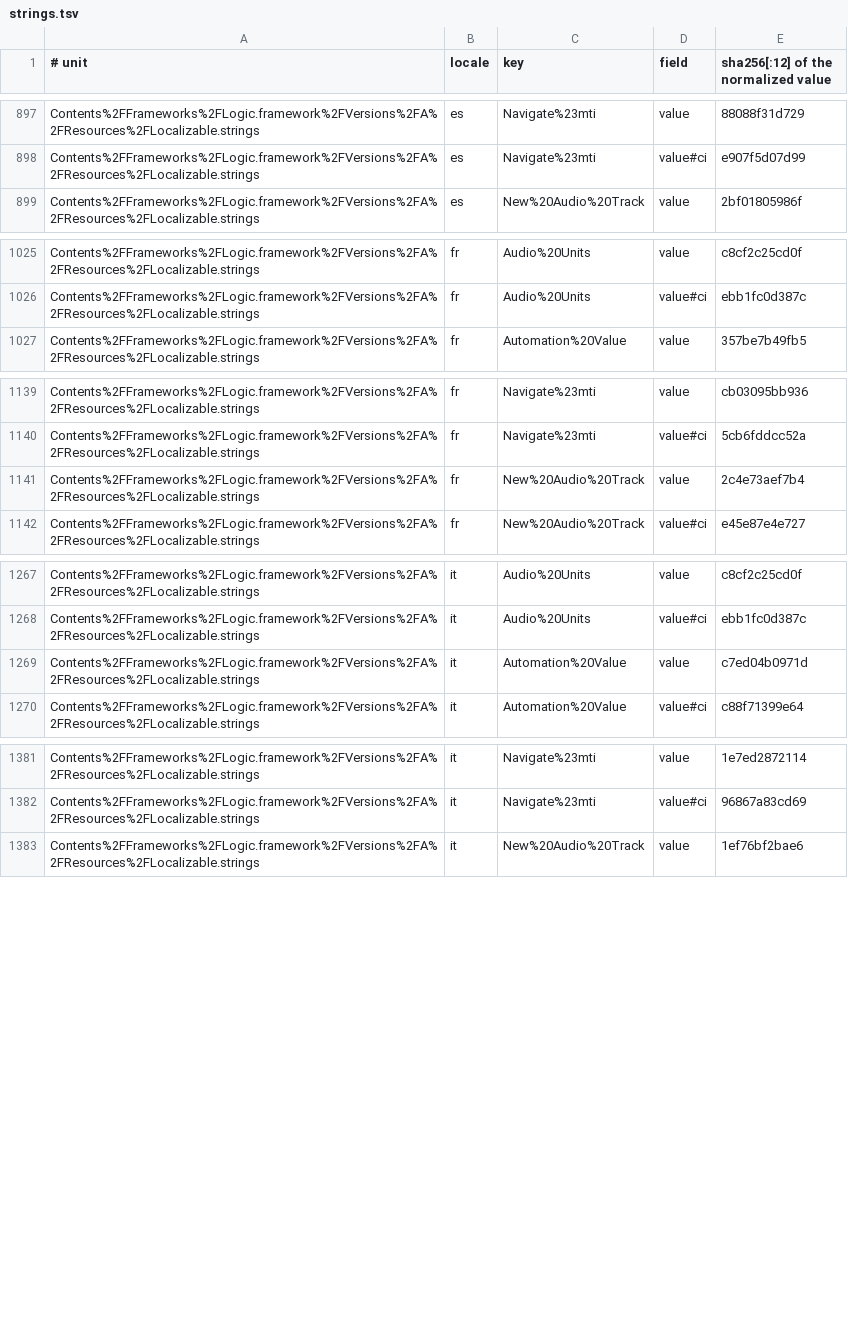
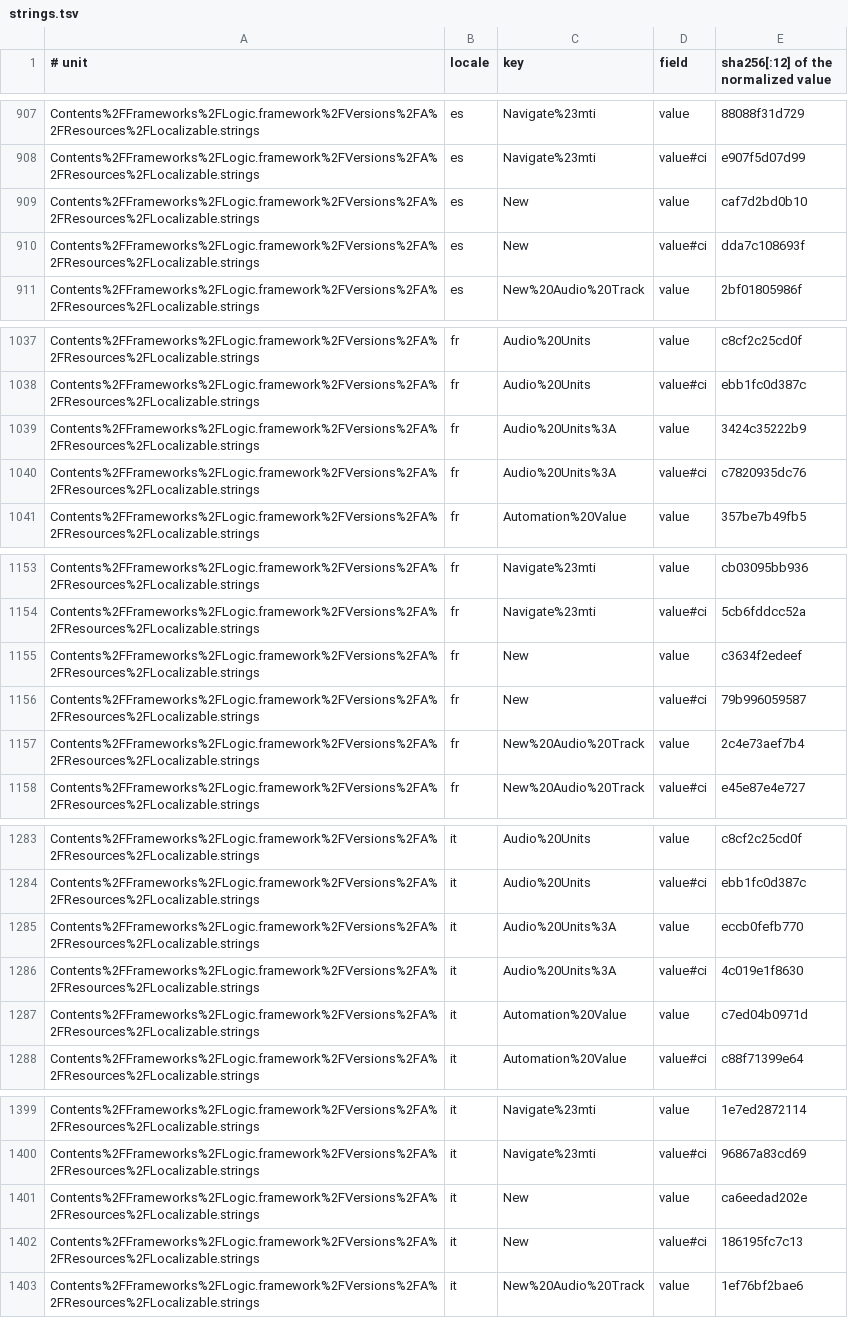
Before and after one commit to MongLong0214/logic-pro-mcp, a TSV file: docs/canon/index/strings.tsv, drawn as a sheet; only a part is shown, gaps mark what is left out; the diff covers the shown part only.

Commit message:
fix(plugins): the plug-in root menu is recognised in zh_TW, where Audio Units is one item per maker (#993, #1004)
Read live in all ten languages on Logic 12.3 (6674): nine plug-in menus end
in one Audio Units item. zh_TW ends in `音訊單元：Apple`, `音訊單元：iZotope`,
`音訊單元：Native Instruments` -- Apple's zh_TW `Audio Units:` row carries a
full-width colon, and Logic splits that path on the ASCII one. The root menu
was recognised only by its Audio Units item, so insert_plugin could not walk
a zh_TW Logic. It now also accepts an item that begins with the row's value,
through a new LabelSet derived from that row
(pluginMenuAudioUnitsManufacturerItem), and the ten measured menus are the
unit cases.

controlSurfaceNewMenuButton is re-derived from Apple's `New` row: Spanish
draws the button `Nueva` (the `New` row), not `Nuevo` (`New#mti`), so the
Install item was unreachable in es. The two rows agree in the other nine.

check-labelsets-are-derived.py read `\u{00A0}` as eight characters and would
have refused fr; it and apply_derived_labelsets.py now decode Swift escapes
with locale_labels.py's reader, and the policy-literal guard names that
reader among the ones it needs.

Observation records for the ten languages close twelve surfaces in
RATCHETS.json. Scripts/livekit/live_993_plugin_root_menu_in_every_locale.py
drives the insert and Edit > Undo in each language, with an optional control
binary.

Limit: at this commit the zh_TW root menu is shown recognised by unit tests over the ten menus read live, not by driving an insert; live_993_plugin_root_menu_in_every_locale.py drives it, and only for Gain
Ruled-out: recognising the plug-in root menu by pluginMenuAudioUnits alone | zh_TW has no such item; with only that clause the unit case built from the zh_TW menu read live is red
Warn: the plug-in menu's Audio Units entry comes from Apple's `Audio Units:` row split on the ASCII colon; a locale whose row carries another colon (zh_TW U+FF1A) gets flat manufacturer items and no Audio Units submenu
Warn: check-labelsets-are-derived.py decodes Swift escapes with locale_labels.py; a fixture copying the guard into a temporary tree must copy locale_labels.py too, or declared compositions read as unaccounted for
Record-Id: r-ac825b8ed29e
Provenance: drafted

```diff
--- a/docs/canon/index/strings.tsv
+++ b/docs/canon/index/strings.tsv
@@ -898,2 +908,4 @@ Contents%2FFrameworks%2FLogic.framework%2FVersions%2FA%2FResources%2FLocalizable
 Contents%2FFrameworks%2FLogic.framework%2FVersions%2FA%2FResources%2FLocalizable.strings	es	Navigate%23mti	value#ci	e907f5d07d99
+Contents%2FFrameworks%2FLogic.framework%2FVersions%2FA%2FResources%2FLocalizable.strings	es	New	value	caf7d2bd0b10
+Contents%2FFrameworks%2FLogic.framework%2FVersions%2FA%2FResources%2FLocalizable.strings	es	New	value#ci	dda7c108693f
 Contents%2FFrameworks%2FLogic.framework%2FVersions%2FA%2FResources%2FLocalizable.strings	es	New%20Audio%20Track	value	2bf01805986f
@@ -1026,2 +1038,4 @@ Contents%2FFrameworks%2FLogic.framework%2FVersions%2FA%2FResources%2FLocalizable
 Contents%2FFrameworks%2FLogic.framework%2FVersions%2FA%2FResources%2FLocalizable.strings	fr	Audio%20Units	value#ci	ebb1fc0d387c
+Contents%2FFrameworks%2FLogic.framework%2FVersions%2FA%2FResources%2FLocalizable.strings	fr	Audio%20Units%3A	value	3424c35222b9
+Contents%2FFrameworks%2FLogic.framework%2FVersions%2FA%2FResources%2FLocalizable.strings	fr	Audio%20Units%3A	value#ci	c7820935dc76
 Contents%2FFrameworks%2FLogic.framework%2FVersions%2FA%2FResources%2FLocalizable.strings	fr	Automation%20Value	value	357be7b49fb5
@@ -1140,2 +1154,4 @@ Contents%2FFrameworks%2FLogic.framework%2FVersions%2FA%2FResources%2FLocalizable
 Contents%2FFrameworks%2FLogic.framework%2FVersions%2FA%2FResources%2FLocalizable.strings	fr	Navigate%23mti	value#ci	5cb6fddcc52a
+Contents%2FFrameworks%2FLogic.framework%2FVersions%2FA%2FResources%2FLocalizable.strings	fr	New	value	c3634f2edeef
+Contents%2FFrameworks%2FLogic.framework%2FVersions%2FA%2FResources%2FLocalizable.strings	fr	New	value#ci	79b996059587
 Contents%2FFrameworks%2FLogic.framework%2FVersions%2FA%2FResources%2FLocalizable.strings	fr	New%20Audio%20Track	value	2c4e73aef7b4
@@ -1268,2 +1284,4 @@ Contents%2FFrameworks%2FLogic.framework%2FVersions%2FA%2FResources%2FLocalizable
 Contents%2FFrameworks%2FLogic.framework%2FVersions%2FA%2FResources%2FLocalizable.strings	it	Audio%20Units	value#ci	ebb1fc0d387c
+Contents%2FFrameworks%2FLogic.framework%2FVersions%2FA%2FResources%2FLocalizable.strings	it	Audio%20Units%3A	value	eccb0fefb770
+Contents%2FFrameworks%2FLogic.framework%2FVersions%2FA%2FResources%2FLocalizable.strings	it	Audio%20Units%3A	value#ci	4c019e1f8630
 Contents%2FFrameworks%2FLogic.framework%2FVersions%2FA%2FResources%2FLocalizable.strings	it	Automation%20Value	value	c7ed04b0971d
@@ -1382,2 +1400,4 @@ Contents%2FFrameworks%2FLogic.framework%2FVersions%2FA%2FResources%2FLocalizable
 Contents%2FFrameworks%2FLogic.framework%2FVersions%2FA%2FResources%2FLocalizable.strings	it	Navigate%23mti	value#ci	96867a83cd69
+Contents%2FFrameworks%2FLogic.framework%2FVersions%2FA%2FResources%2FLocalizable.strings	it	New	value	ca6eedad202e
+Contents%2FFrameworks%2FLogic.framework%2FVersions%2FA%2FResources%2FLocalizable.strings	it	New	value#ci	186195fc7c13
 Contents%2FFrameworks%2FLogic.framework%2FVersions%2FA%2FResources%2FLocalizable.strings	it	New%20Audio%20Track	value	1ef76bf2bae6
```
Also changed, not shown: 30 added rows elsewhere in this file, docs/canon/ledger/casefold.tsv, 40 other files.
